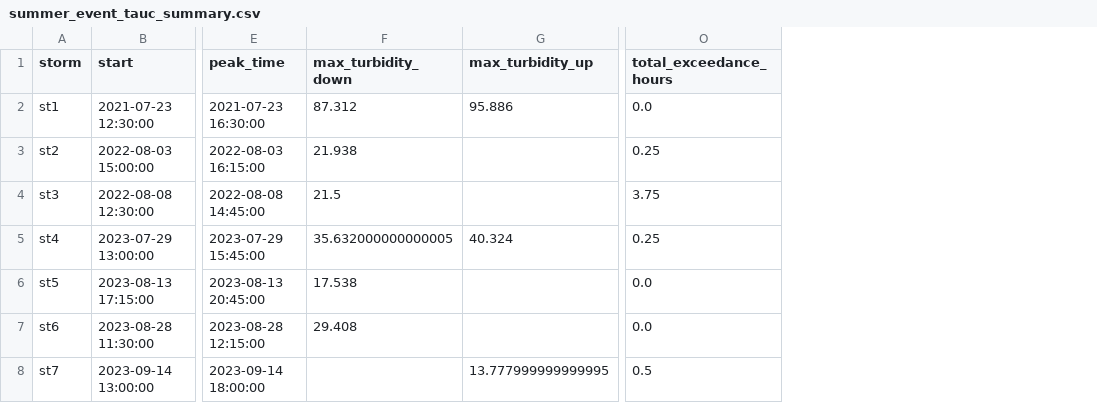
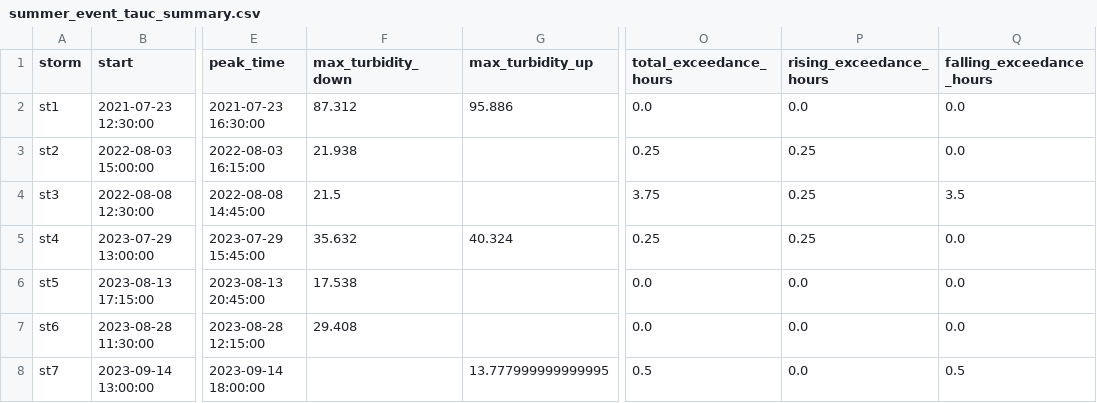
Before and after one commit to nicole-hucke/hysteresis, a CSV file: time_series/summer_events/summer_event_tauc_summary.csv, drawn as a sheet; only a part is shown, gaps mark what is left out; the diff names each change by its address in the sheet, - before the commit and + after, or states it on an @@ line.

```diff
--- a/time_series/summer_events/summer_event_tauc_summary.csv
+++ b/time_series/summer_events/summer_event_tauc_summary.csv
+column P (rising_exceedance_hours), rows 2-8: 0.0 | 0.25 | 0.25 | 0.25 | 0.0 | 0.0 | 0.0
+column Q (falling_exceedance_hours), rows 2-8: 0.0 | 0.0 | 3.5 | 0.0 | 0.0 | 0.0 | 0.5
-F5 (max_turbidity_down): 35.632000000000005
+F5 (max_turbidity_down): 35.632
```
Also changed, not shown: time_series/spring_events/spring_event_exceedance_metrics.csv, time_series/spring_events/spring_event_tauc_summary.csv, 11 other files.
